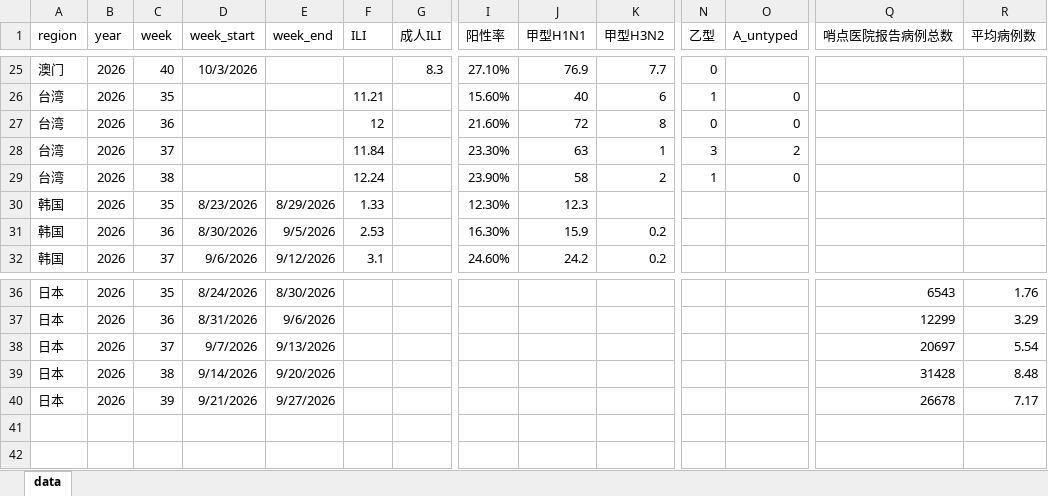
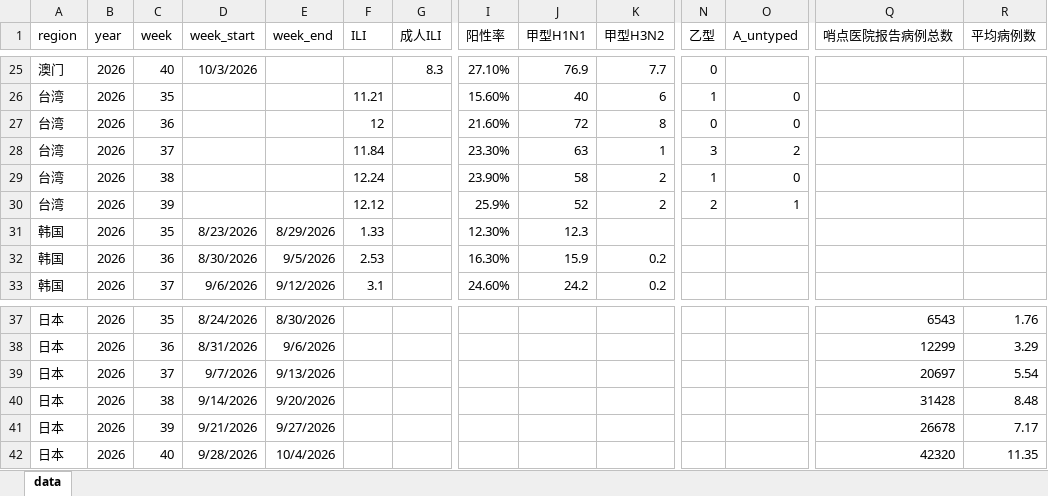
Before and after one commit to luolaura156/flu-dashboard, an Excel workbook: data.xlsx, sheet data, drawn as a sheet; only a part is shown, gaps mark what is left out; values as stored, in another font and other column widths than the file's, no borders; rows hold the shown columns only; the diff names each change by its address in the sheet, - before the commit and + after, or states it on an @@ line.

Commit message:
Add files via upload
更新第41周数据

```diff
--- a/data.xlsx (sheet data)
+++ b/data.xlsx (sheet data)
+row 30: 台湾 | 2026 | 39 |  |  | 12.12 |  | 25.9% | 52 | 2 | 2 | 1
+row 42: 日本 | 2026 | 40 | 9/28/2026 | 10/4/2026 |  |  |  |  |  |  |  | 42320 | 11.35
```
